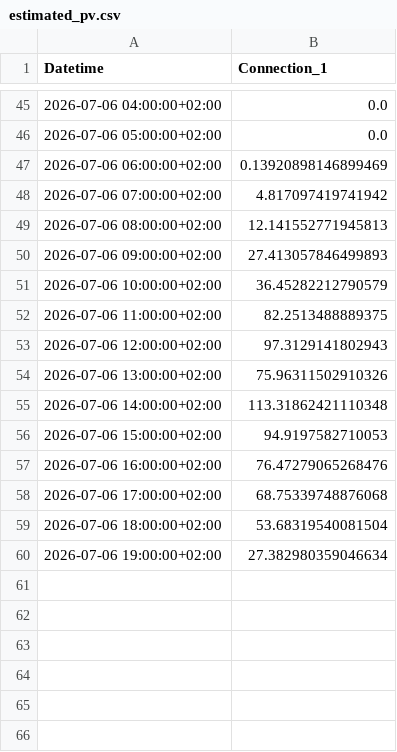
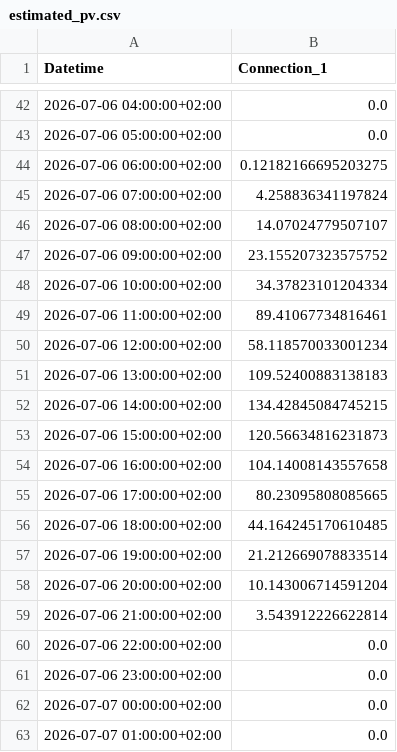
Before and after one commit to FiLa3890/PV-code, a CSV file: estimated_pv.csv, drawn as a sheet; only a part is shown, gaps mark what is left out; the diff covers the shown part only.

```diff
--- a/estimated_pv.csv
+++ b/estimated_pv.csv
@@ -46,15 +43,21 @@ Datetime,Connection_1
 2026-07-06 05:00:00+02:00,0.0
-2026-07-06 06:00:00+02:00,0.13920898146899469
-2026-07-06 07:00:00+02:00,4.817097419741942
-2026-07-06 08:00:00+02:00,12.141552771945813
-2026-07-06 09:00:00+02:00,27.413057846499893
-2026-07-06 10:00:00+02:00,36.45282212790579
-2026-07-06 11:00:00+02:00,82.2513488889375
-2026-07-06 12:00:00+02:00,97.3129141802943
-2026-07-06 13:00:00+02:00,75.96311502910326
-2026-07-06 14:00:00+02:00,113.31862421110348
-2026-07-06 15:00:00+02:00,94.9197582710053
-2026-07-06 16:00:00+02:00,76.47279065268476
-2026-07-06 17:00:00+02:00,68.75339748876068
-2026-07-06 18:00:00+02:00,53.68319540081504
-2026-07-06 19:00:00+02:00,27.382980359046634
+2026-07-06 06:00:00+02:00,0.12182166695203275
+2026-07-06 07:00:00+02:00,4.258836341197824
+2026-07-06 08:00:00+02:00,14.07024779507107
+2026-07-06 09:00:00+02:00,23.155207323575752
+2026-07-06 10:00:00+02:00,34.37823101204334
+2026-07-06 11:00:00+02:00,89.41067734816461
+2026-07-06 12:00:00+02:00,58.118570033001234
+2026-07-06 13:00:00+02:00,109.52400883138183
+2026-07-06 14:00:00+02:00,134.42845084745215
+2026-07-06 15:00:00+02:00,120.56634816231873
+2026-07-06 16:00:00+02:00,104.14008143557658
+2026-07-06 17:00:00+02:00,80.23095808085665
+2026-07-06 18:00:00+02:00,44.164245170610485
+2026-07-06 19:00:00+02:00,21.212669078833514
+2026-07-06 20:00:00+02:00,10.143006714591204
+2026-07-06 21:00:00+02:00,3.543912226622814
+2026-07-06 22:00:00+02:00,0.0
+2026-07-06 23:00:00+02:00,0.0
+2026-07-07 00:00:00+02:00,0.0
+2026-07-07 01:00:00+02:00,0.0
```
Also changed, not shown: 3 removed rows and 26 edited cells elsewhere in this file.
